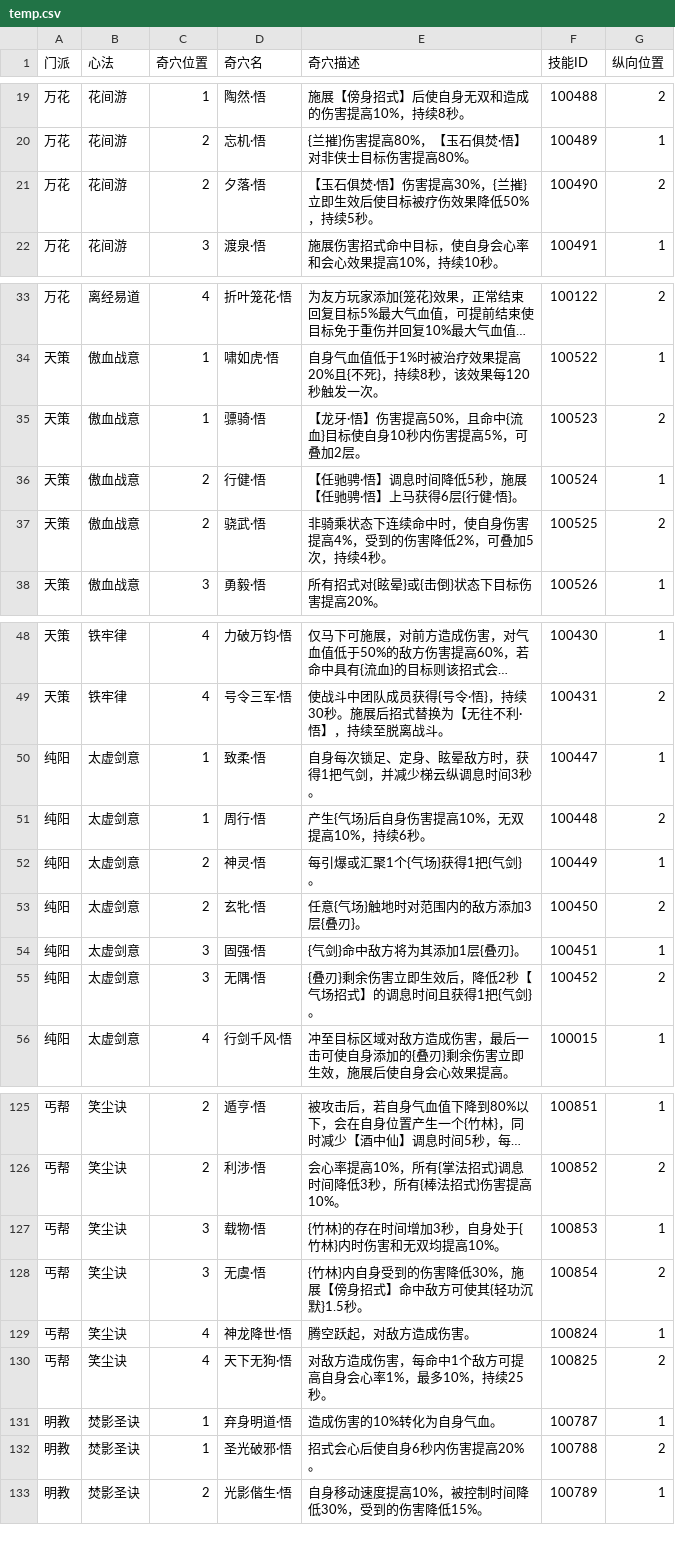
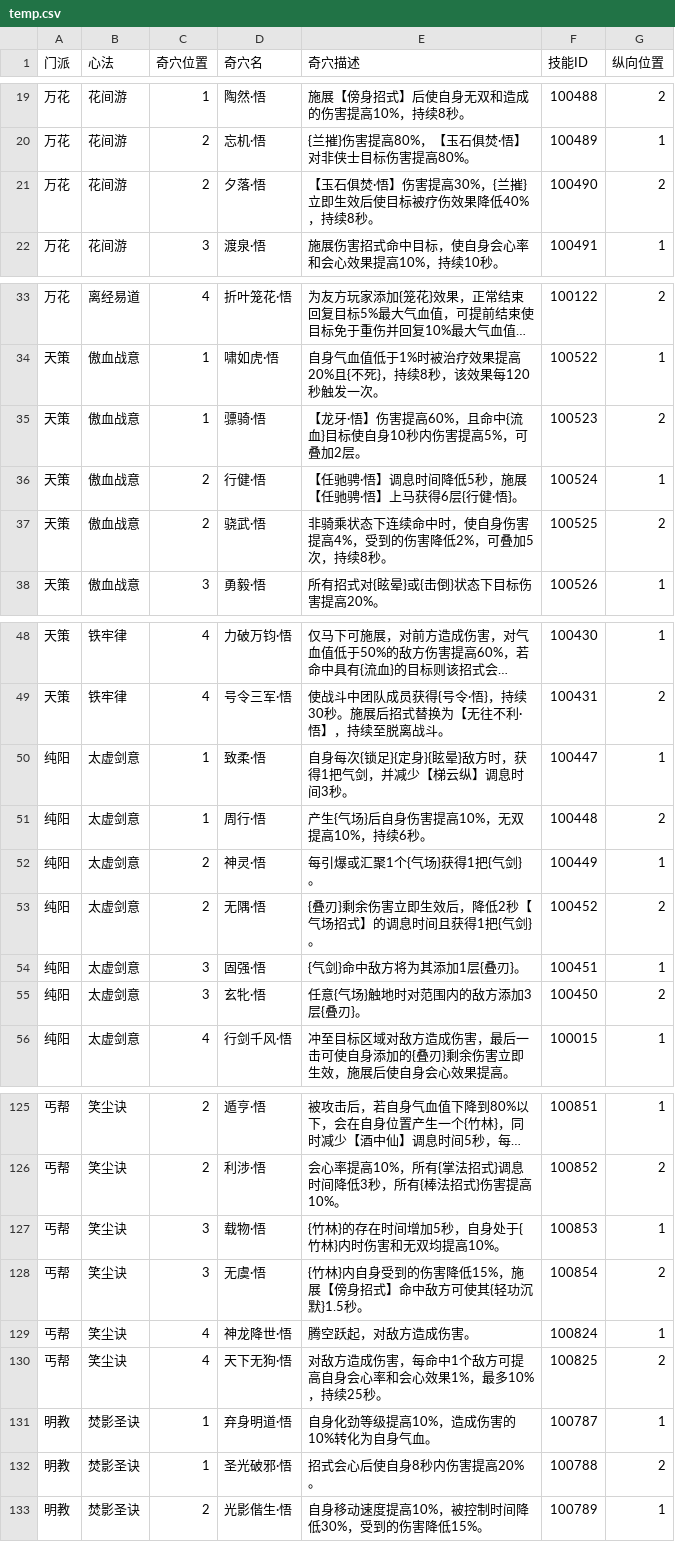
Before and after one commit to JX3BOX/jx3box-talent, a CSV file: dist/wujie/temp.csv, drawn as a sheet; only a part is shown, gaps mark what is left out; long unchanged cells end in …; the diff covers the shown part only.

```diff
--- a/dist/wujie/temp.csv
+++ b/dist/wujie/temp.csv
@@ -20,3 +20,3 @@
 万花,花间游,2,忘机·悟,{兰摧}伤害提高80%，【玉石俱焚·悟】对非侠士目标伤害提高80%。,100489,1
-万花,花间游,2,夕落·悟,【玉石俱焚·悟】伤害提高30%，{兰摧}立即生效后使目标被疗伤效果降低50%，持续5秒。,100490,2
+万花,花间游,2,夕落·悟,【玉石俱焚·悟】伤害提高30%，{兰摧}立即生效后使目标被疗伤效果降低40%，持续8秒。,100490,2
 万花,花间游,3,渡泉·悟,施展伤害招式命中目标，使自身会心率和会心效果提高10%，持续10秒。,100491,1
@@ -34,5 +34,5 @@
 天策,傲血战意,1,啸如虎·悟,自身气血值低于1%时被治疗效果提高20%且{不死}，持续8秒，该效果每120秒触发一次。,100522,1
-天策,傲血战意,1,骠骑·悟,【龙牙·悟】伤害提高50%，且命中{流血}目标使自身10秒内伤害提高5%，可叠加2层。,100523,2
+天策,傲血战意,1,骠骑·悟,【龙牙·悟】伤害提高60%，且命中{流血}目标使自身10秒内伤害提高5%，可叠加2层。,100523,2
 天策,傲血战意,2,行健·悟,【任驰骋·悟】调息时间降低5秒，施展【任驰骋·悟】上马获得6层{行健·悟}。,100524,1
-天策,傲血战意,2,骁武·悟,非骑乘状态下连续命中时，使自身伤害提高4%，受到的伤害降低2%，可叠加5次，持续4秒。,100525,2
+天策,傲血战意,2,骁武·悟,非骑乘状态下连续命中时，使自身伤害提高4%，受到的伤害降低2%，可叠加5次，持续8秒。,100525,2
 天策,傲血战意,3,勇毅·悟,所有招式对{眩晕}或{击倒}状态下目标伤害提高20%。,100526,1
@@ -49,8 +49,8 @@
 天策,铁牢律,4,号令三军·悟,使战斗中团队成员获得{号令·悟}，持续30秒。施展后招式替换为【无往不利·悟】，持续至脱离战斗。,100431,2
-纯阳,太虚剑意,1,致柔·悟,自身每次锁足、定身、眩晕敌方时，获得1把气剑，并减少梯云纵调息时间3秒。,100447,1
+纯阳,太虚剑意,1,致柔·悟,自身每次{锁足}{定身}{眩晕}敌方时，获得1把气剑，并减少【梯云纵】调息时间3秒。,100447,1
 纯阳,太虚剑意,1,周行·悟,产生{气场}后自身伤害提高10%，无双提高10%，持续6秒。,100448,2
 纯阳,太虚剑意,2,神灵·悟,每引爆或汇聚1个{气场}获得1把{气剑}。,100449,1
-纯阳,太虚剑意,2,玄牝·悟,任意{气场}触地时对范围内的敌方添加3层{叠刃}。,100450,2
+纯阳,太虚剑意,2,无隅·悟,{叠刃}剩余伤害立即生效后，降低2秒【气场招式】的调息时间且获得1把{气剑}。,100452,2
 纯阳,太虚剑意,3,固强·悟,{气剑}命中敌方将为其添加1层{叠刃}。,100451,1
-纯阳,太虚剑意,3,无隅·悟,{叠刃}剩余伤害立即生效后，降低2秒【气场招式】的调息时间且获得1把{气剑}。,100452,2
+纯阳,太虚剑意,3,玄牝·悟,任意{气场}触地时对范围内的敌方添加3层{叠刃}。,100450,2
 纯阳,太虚剑意,4,行剑千风·悟,冲至目标区域对敌方造成伤害，最后一击可使自身添加的{叠刃}剩余伤害立即生效，施展后使自身会心效果提高。,100015,1
@@ -126,8 +126,8 @@
 丐帮,笑尘诀,2,利涉·悟,会心率提高10%，所有{掌法招式}调息时间降低3秒，所有{棒法招式}伤害提高10%。,100852,2
-丐帮,笑尘诀,3,载物·悟,{竹林}的存在时间增加3秒，自身处于{竹林}内时伤害和无双均提高10%。,100853,1
-丐帮,笑尘诀,3,无虞·悟,{竹林}内自身受到的伤害降低30%，施展【傍身招式】命中敌方可使其{轻功沉默}1.5秒。,100854,2
+丐帮,笑尘诀,3,载物·悟,{竹林}的存在时间增加5秒，自身处于{竹林}内时伤害和无双均提高10%。,100853,1
+丐帮,笑尘诀,3,无虞·悟,{竹林}内自身受到的伤害降低15%，施展【傍身招式】命中敌方可使其{轻功沉默}1.5秒。,100854,2
 丐帮,笑尘诀,4,神龙降世·悟,腾空跃起，对敌方造成伤害。,100824,1
-丐帮,笑尘诀,4,天下无狗·悟,对敌方造成伤害，每命中1个敌方可提高自身会心率1%，最多10%，持续25秒。,100825,2
-明教,焚影圣诀,1,弃身明道·悟,造成伤害的10%转化为自身气血。,100787,1
-明教,焚影圣诀,1,圣光破邪·悟,招式会心后使自身6秒内伤害提高20%。,100788,2
+丐帮,笑尘诀,4,天下无狗·悟,对敌方造成伤害，每命中1个敌方可提高自身会心率和会心效果1%，最多10%，持续25秒。,100825,2
+明教,焚影圣诀,1,弃身明道·悟,自身化劲等级提高10%，造成伤害的10%转化为自身气血。,100787,1
+明教,焚影圣诀,1,圣光破邪·悟,招式会心后使自身8秒内伤害提高20%。,100788,2
 明教,焚影圣诀,2,光影偕生·悟,自身移动速度提高10%，被控制时间降低30%，受到的伤害降低15%。,100789,1
```
Also changed, not shown: 3 edited cells elsewhere in this file, dist/temp.csv, 9 other files.
